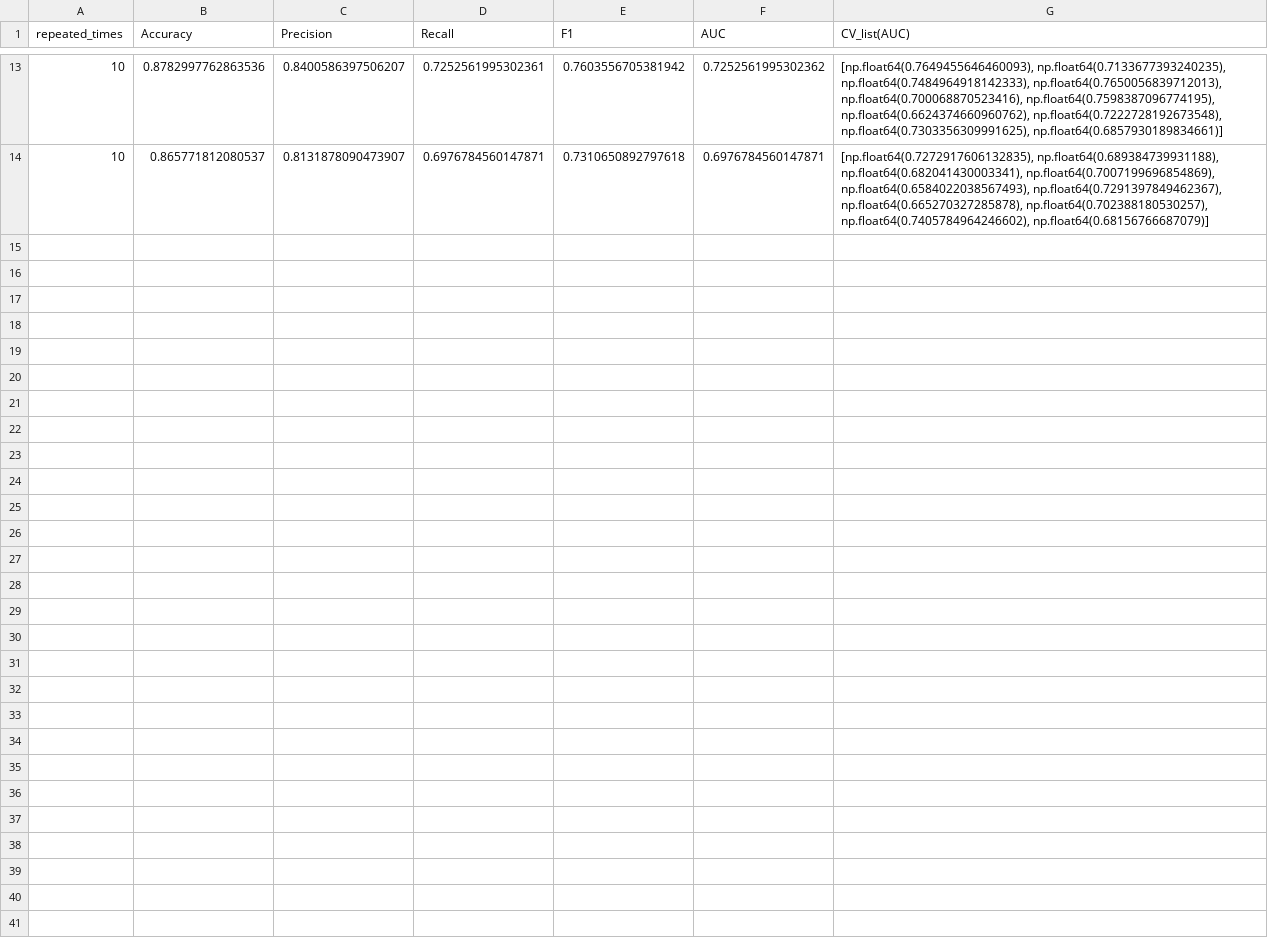
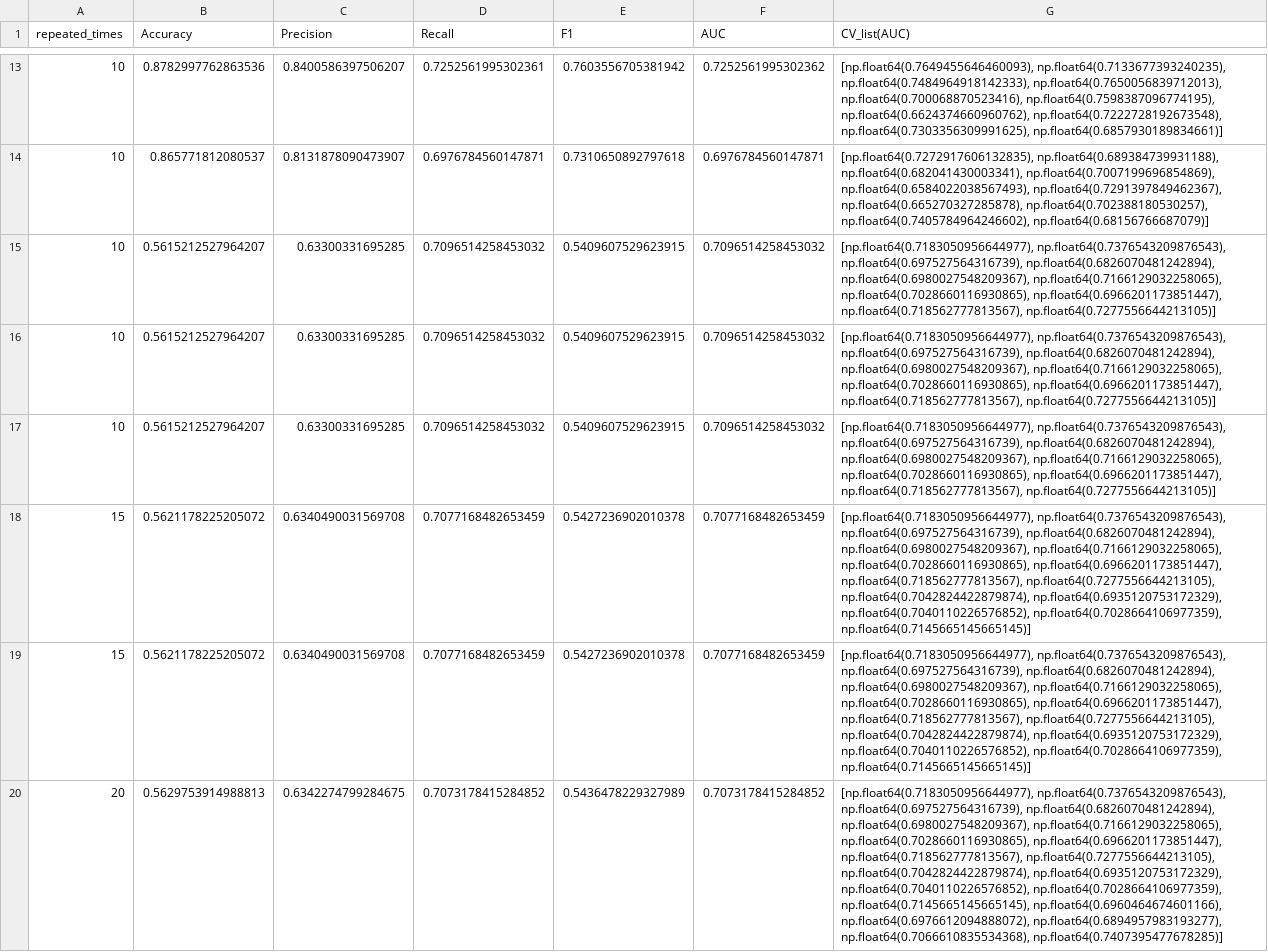
Before and after one commit to KadeQuakenbush/ISE, a CSV file: lab1/results/tensorflow_NB.csv, drawn as a sheet; only a part is shown, gaps mark what is left out; the diff names each change by its address in the sheet, - before the commit and + after, or states it on an @@ line.

```diff
--- a/lab1/results/tensorflow_NB.csv
+++ b/lab1/results/tensorflow_NB.csv
+row 15: 10 | 0.5615212527964207 | 0.63300331695285 | 0.7096514258453032 | 0.5409607529623915 | 0.7096514258453032 | [np.float64(0.7183050956644977), np.float64(0.7376543209876543), np.float64(0.697527564316739), np.float64(0.6826070481242894), np.float64(0.6980027548209367), np.float64(0.7166129032258065), np.float64(0.7028660116930865), np.float64(0.6966201173851447), np.float64(0.718562777813567), np.float64(0.7277556644213105)]
+row 16: 10 | 0.5615212527964207 | 0.63300331695285 | 0.7096514258453032 | 0.5409607529623915 | 0.7096514258453032 | [np.float64(0.7183050956644977), np.float64(0.7376543209876543), np.float64(0.697527564316739), np.float64(0.6826070481242894), np.float64(0.6980027548209367), np.float64(0.7166129032258065), np.float64(0.7028660116930865), np.float64(0.6966201173851447), np.float64(0.718562777813567), np.float64(0.7277556644213105)]
+row 17: 10 | 0.5615212527964207 | 0.63300331695285 | 0.7096514258453032 | 0.5409607529623915 | 0.7096514258453032 | [np.float64(0.7183050956644977), np.float64(0.7376543209876543), np.float64(0.697527564316739), np.float64(0.6826070481242894), np.float64(0.6980027548209367), np.float64(0.7166129032258065), np.float64(0.7028660116930865), np.float64(0.6966201173851447), np.float64(0.718562777813567), np.float64(0.7277556644213105)]
+row 18: 15 | 0.5621178225205072 | 0.6340490031569708 | 0.7077168482653459 | 0.5427236902010378 | 0.7077168482653459 | [np.float64(0.7183050956644977), np.float64(0.7376543209876543), np.float64(0.697527564316739), np.float64(0.6826070481242894), np.float64(0.6980027548209367), np.float64(0.7166129032258065), np.float64(0.7028660116930865), np.float64(0.6966201173851447), np.float64(0.718562777813567), np.float64(0.7277556644213105), np.float64(0.7042824422879874), np.float64(0.6935120753172329), np.float64(0.7040110226576852), np.float64(0.7028664106977359), np.float64(0.7145665145665145)]
+row 19: 15 | 0.5621178225205072 | 0.6340490031569708 | 0.7077168482653459 | 0.5427236902010378 | 0.7077168482653459 | [np.float64(0.7183050956644977), np.float64(0.7376543209876543), np.float64(0.697527564316739), np.float64(0.6826070481242894), np.float64(0.6980027548209367), np.float64(0.7166129032258065), np.float64(0.7028660116930865), np.float64(0.6966201173851447), np.float64(0.718562777813567), np.float64(0.7277556644213105), np.float64(0.7042824422879874), np.float64(0.6935120753172329), np.float64(0.7040110226576852), np.float64(0.7028664106977359), np.float64(0.7145665145665145)]
+row 20: 20 | 0.5629753914988813 | 0.6342274799284675 | 0.7073178415284852 | 0.5436478229327989 | 0.7073178415284852 | [np.float64(0.7183050956644977), np.float64(0.7376543209876543), np.float64(0.697527564316739), np.float64(0.6826070481242894), np.float64(0.6980027548209367), np.float64(0.7166129032258065), np.float64(0.7028660116930865), np.float64(0.6966201173851447), np.float64(0.718562777813567), np.float64(0.7277556644213105), np.float64(0.7042824422879874), np.float64(0.6935120753172329), np.float64(0.7040110226576852), np.float64(0.7028664106977359), np.float64(0.7145665145665145), np.float64(0.6960464674601166), np.float64(0.6976612094888072), np.float64(0.6894957983193277), np.float64(0.7066610835534368), np.float64(0.7407395477678285)]
```
Also changed, not shown: 1 other file.
